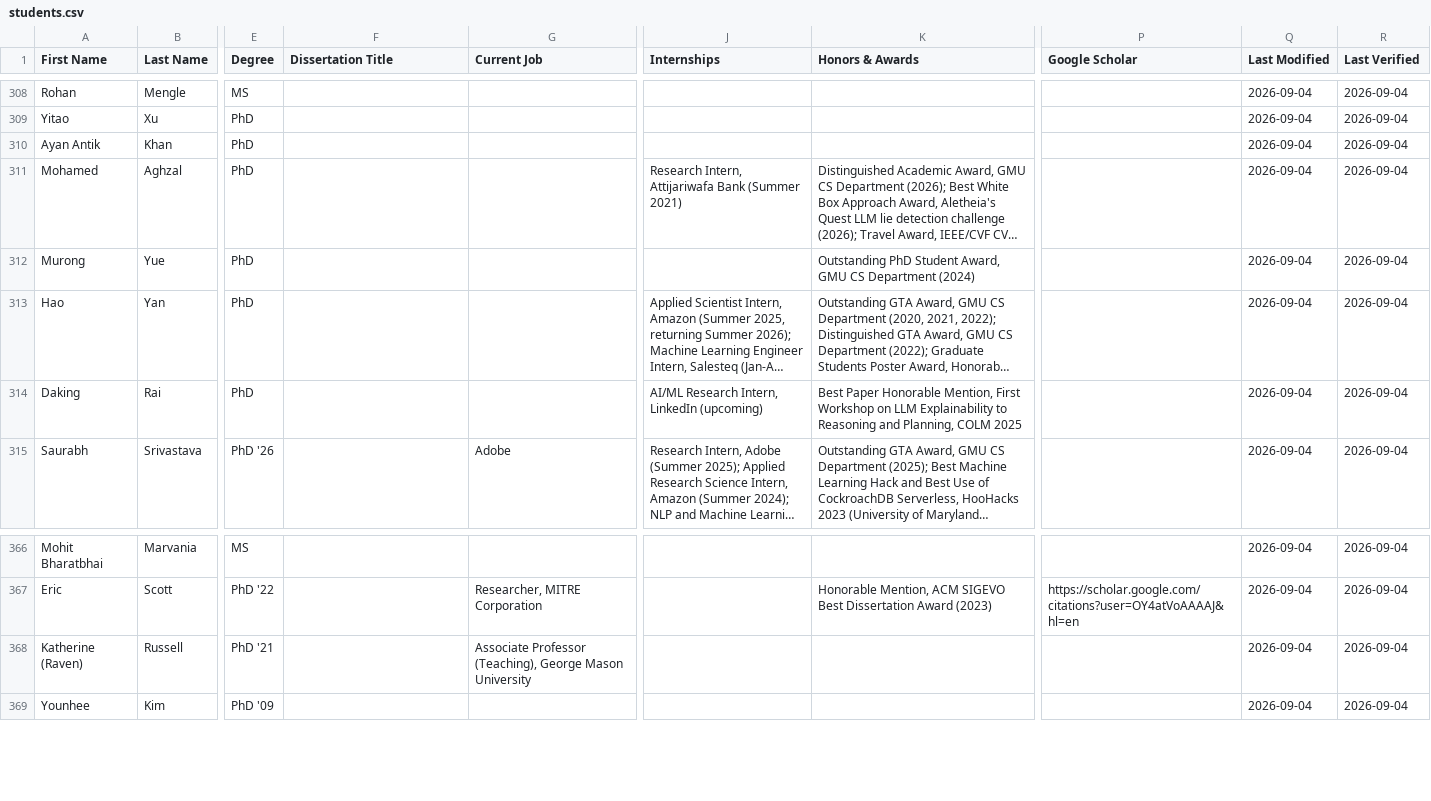
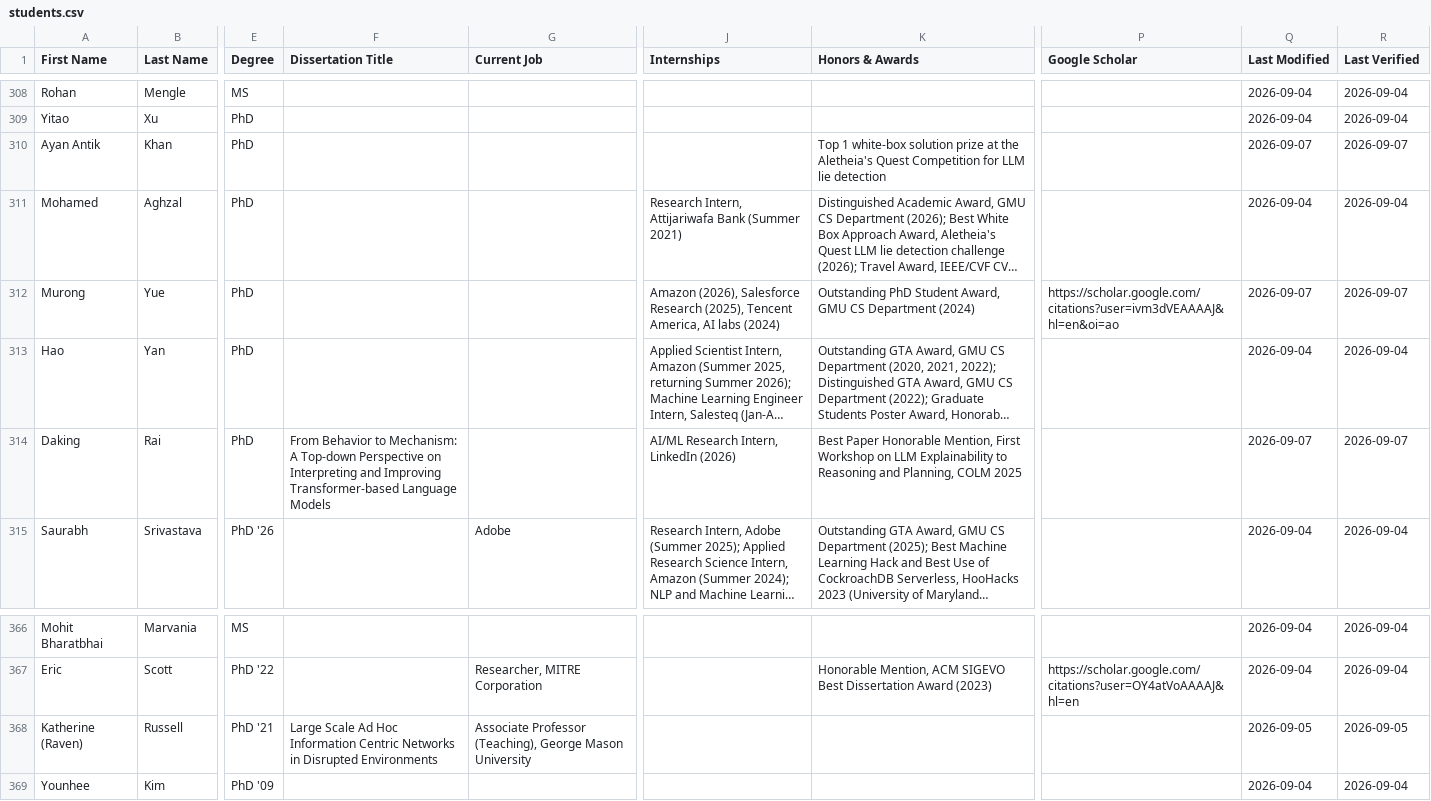
Before and after one commit to RealGMUCS/people, a CSV file: public/students.csv, drawn as a sheet; only a part is shown, gaps mark what is left out; long unchanged cells end in …; the diff names each change by its address in the sheet, - before the commit and + after, or states it on an @@ line.

Commit message:
Update faculty and student directory records

```diff
--- a/public/students.csv
+++ b/public/students.csv
-K310 (Honors & Awards): (empty)
+K310 (Honors & Awards): Top 1 white-box solution prize at the Aletheia's Quest Competition for LLM lie detection
-Q310 (Last Modified): 2026-09-04
+Q310 (Last Modified): 2026-09-07
-R310 (Last Verified): 2026-09-04
+R310 (Last Verified): 2026-09-07
-J312 (Internships): (empty)
+J312 (Internships): Amazon (2026), Salesforce Research (2025), Tencent America, AI labs (2024)
-P312 (Google Scholar): (empty)
+P312 (Google Scholar): https://scholar.google.com/citations?user=ivm3dVEAAAAJ&hl=en&oi=ao
-Q312 (Last Modified): 2026-09-04
+Q312 (Last Modified): 2026-09-07
-R312 (Last Verified): 2026-09-04
+R312 (Last Verified): 2026-09-07
-F314 (Dissertation Title): (empty)
+F314 (Dissertation Title): From Behavior to Mechanism: A Top-down Perspective on Interpreting and Improving Transformer-based Language Models
-J314 (Internships): AI/ML Research Intern, LinkedIn (upcoming)
+J314 (Internships): AI/ML Research Intern, LinkedIn (2026)
-Q314 (Last Modified): 2026-09-04
+Q314 (Last Modified): 2026-09-07
-R314 (Last Verified): 2026-09-04
+R314 (Last Verified): 2026-09-07
-F368 (Dissertation Title): (empty)
+F368 (Dissertation Title): Large Scale Ad Hoc Information Centric Networks in Disrupted Environments
-Q368 (Last Modified): 2026-09-04
+Q368 (Last Modified): 2026-09-05
-R368 (Last Verified): 2026-09-04
+R368 (Last Verified): 2026-09-05
```
Also changed, not shown: public/faculty.csv.
